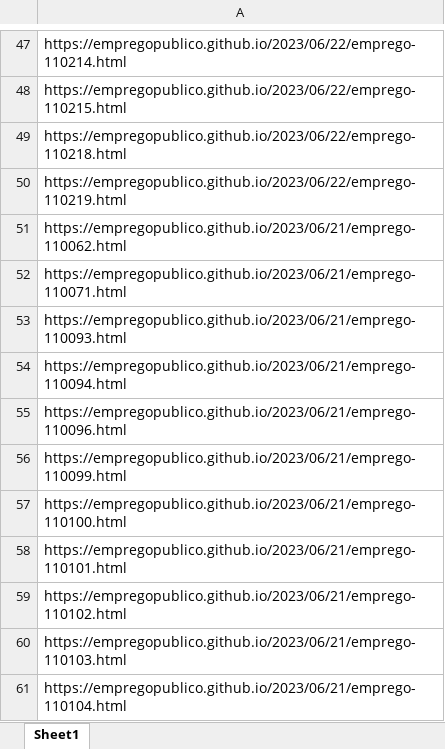
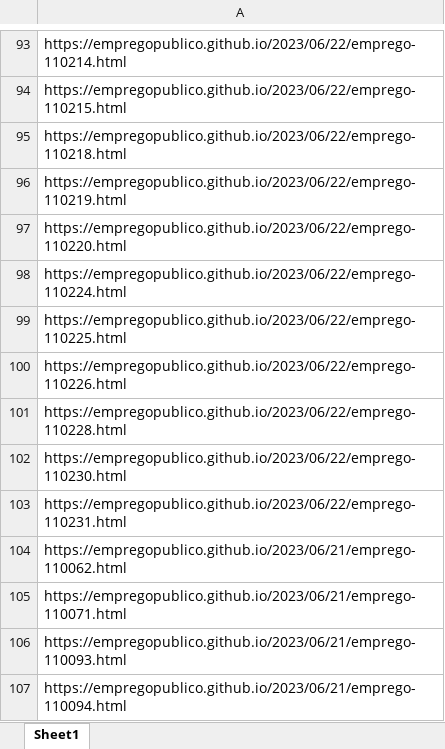
Before and after one commit to empregopublico/empregopublico.github.io, an Excel workbook: urls.xlsx, sheet Sheet1, drawn as a sheet; only a part is shown, gaps mark what is left out; the shorter side is filled out with more unchanged rows; values as stored, in another font and other column widths than the file's, no borders; the diff covers the shown part only; the diff names each change by its address in the sheet, - before the commit and + after, or states it on an @@ line.

```diff
--- a/urls.xlsx (sheet Sheet1)
+++ b/urls.xlsx (sheet Sheet1)
+row 97: https://empregopublico.github.io/2023/06/22/emprego-110220.html
+row 98: https://empregopublico.github.io/2023/06/22/emprego-110224.html
+row 99: https://empregopublico.github.io/2023/06/22/emprego-110225.html
+row 100: https://empregopublico.github.io/2023/06/22/emprego-110226.html
+row 101: https://empregopublico.github.io/2023/06/22/emprego-110228.html
+row 102: https://empregopublico.github.io/2023/06/22/emprego-110230.html
+row 103: https://empregopublico.github.io/2023/06/22/emprego-110231.html
```
Also changed, not shown: 47 added rows, 1 removed row, 1 edited cell and cell formats elsewhere in this sheet.
